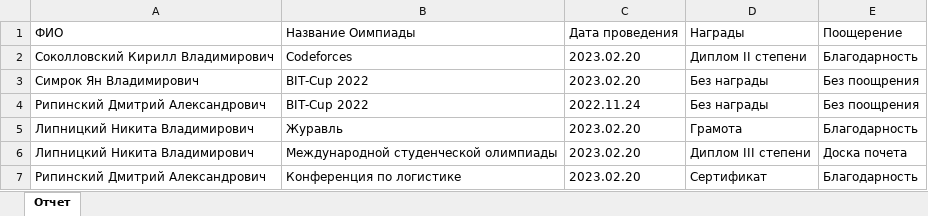
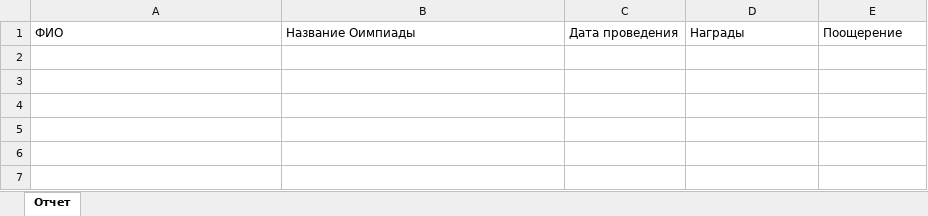
Before and after one commit to Amidend/OlympicStudents, an Excel workbook: bin/Debug/net6.0-windows/test.xlsx, sheet Отчет, drawn as a sheet; values as stored, in another font and other column widths than the file's, no borders; the diff names each change by its address in the sheet, - before the commit and + after, or states it on an @@ line.

```diff
--- a/bin/Debug/net6.0-windows/test.xlsx (sheet Отчет)
+++ b/bin/Debug/net6.0-windows/test.xlsx (sheet Отчет)
-row 2: Соколловский Кирилл Владимирович | Codeforces | 2023.02.20 | Диплом II степени | Благодарность
-row 3: Симрок Ян Владимирович | BIT-Cup 2022 | 2023.02.20 | Без награды | Без поощрения
-row 4: Рипинский Дмитрий Александрович | BIT-Cup 2022 | 2022.11.24 | Без награды | Без поощрения
-row 5: Липницкий Никита Владимирович | Журавль | 2023.02.20 | Грамота | Благодарность
-row 6: Липницкий Никита Владимирович | Международной студенческой олимпиады | 2023.02.20 | Диплом III степени | Доска почета
-row 7: Рипинский Дмитрий Александрович | Конференция по логистике | 2023.02.20 | Сертификат | Благодарность
```
Also changed, not shown: 10 other files.
